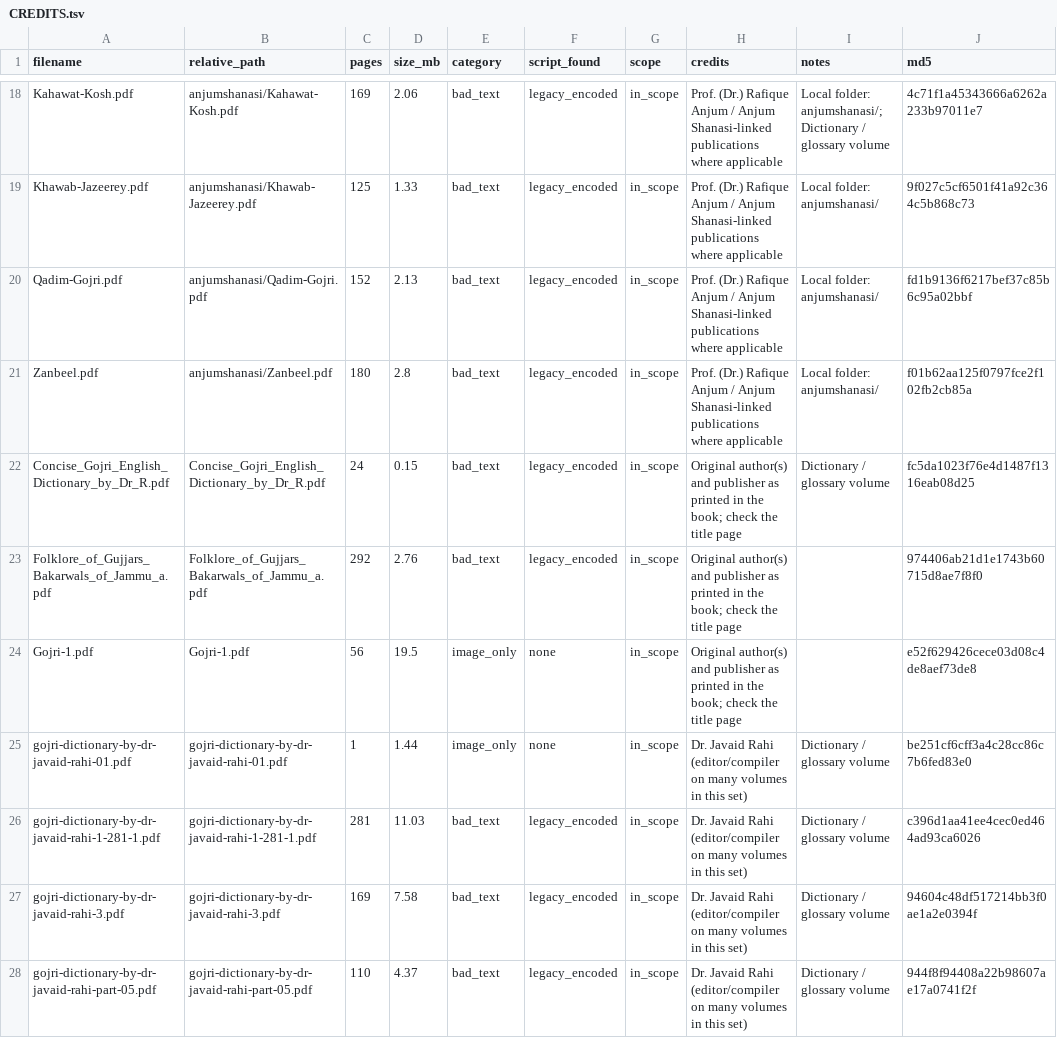
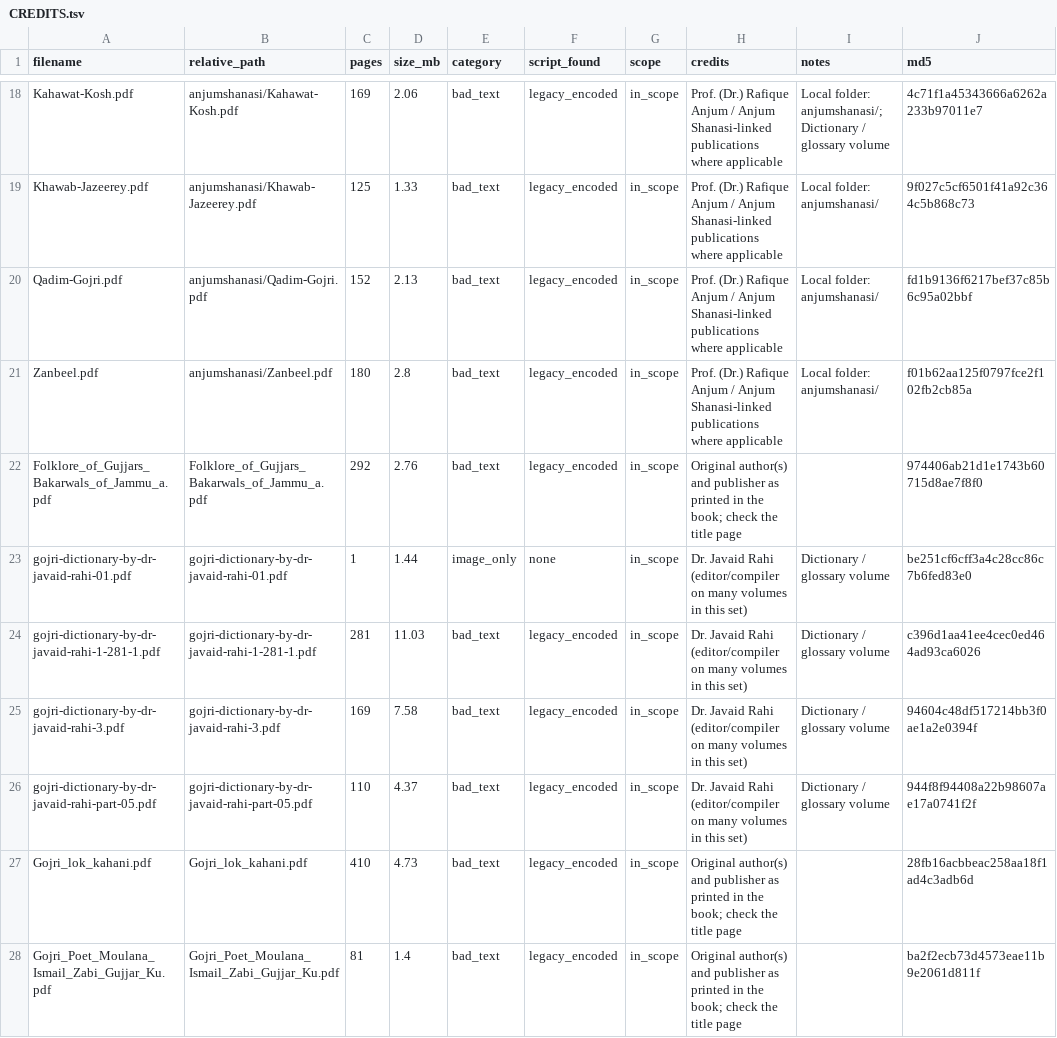
Before and after one commit to jaslam94/gojri-ai, a TSV file: data/pdf-corpus/CREDITS.tsv, drawn as a sheet; only a part is shown, gaps mark what is left out; the shorter side is filled out with more unchanged rows; the diff covers the shown part only; the diff names each change by its address in the sheet, - before the commit and + after, or states it on an @@ line.

```diff
--- a/data/pdf-corpus/CREDITS.tsv
+++ b/data/pdf-corpus/CREDITS.tsv
-row 22: Concise_Gojri_English_Dictionary_by_Dr_R.pdf | Concise_Gojri_English_Dictionary_by_Dr_R.pdf | 24 | 0.15 | bad_text | legacy_encoded | in_scope | Original author(s) and publisher as printed in the book; check the title page | Dictionary / glossary volume | fc5da1023f76e4d1487f1316eab08d25
-row 24: Gojri-1.pdf | Gojri-1.pdf | 56 | 19.5 | image_only | none | in_scope | Original author(s) and publisher as printed in the book; check the title page |  | e52f629426cece03d08c4de8aef73de8
```
Also changed, not shown: 8 removed rows and 4 edited cells elsewhere in this file, 4 other files.
